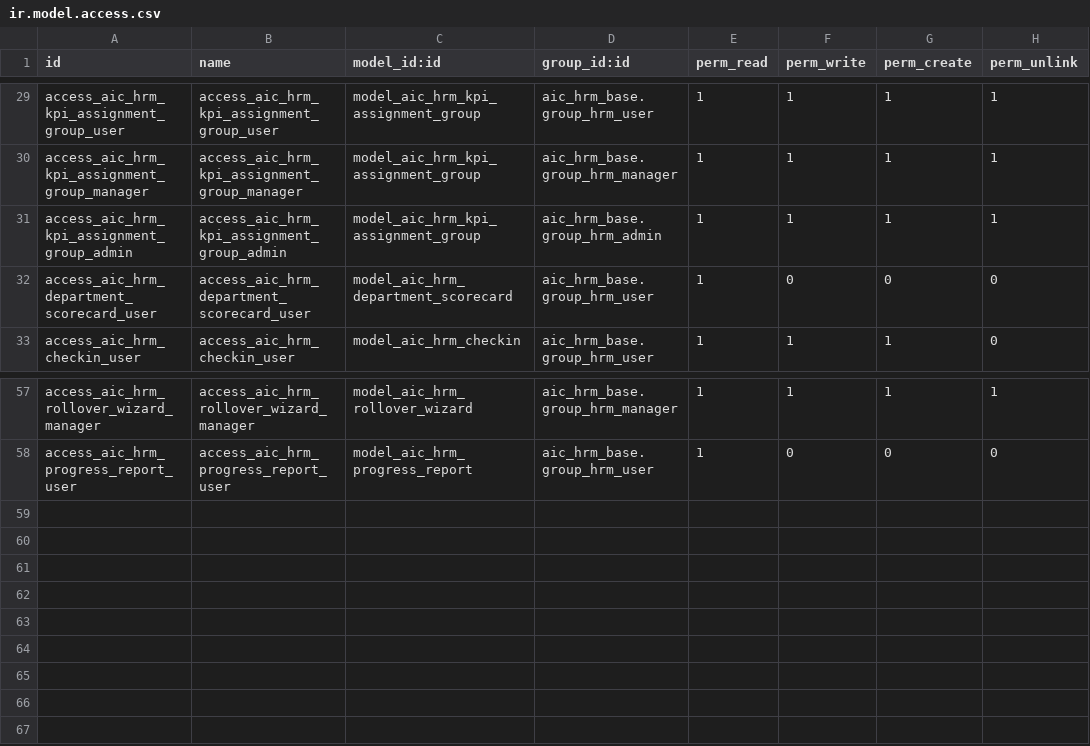
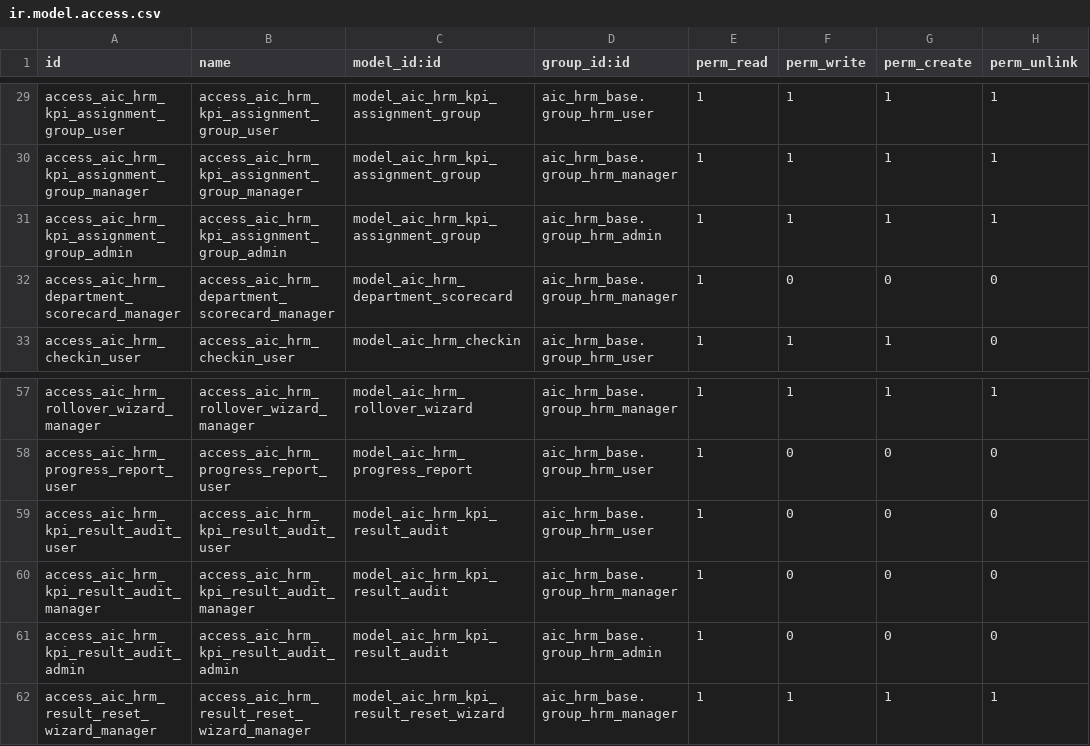
Before and after one commit to trungtm78/aic_hrm_pro, a CSV file: addons_hrm/aic_okr_kpi/security/ir.model.access.csv, drawn as a sheet; only a part is shown, gaps mark what is left out.

```diff
--- a/addons_hrm/aic_okr_kpi/security/ir.model.access.csv
+++ b/addons_hrm/aic_okr_kpi/security/ir.model.access.csv
@@ -31,3 +31,3 @@ access_aic_hrm_kpi_assignment_group_manager,access_aic_hrm_kpi_assignment_group_
 access_aic_hrm_kpi_assignment_group_admin,access_aic_hrm_kpi_assignment_group_admin,model_aic_hrm_kpi_assignment_group,aic_hrm_base.group_hrm_admin,1,1,1,1
-access_aic_hrm_department_scorecard_user,access_aic_hrm_department_scorecard_user,model_aic_hrm_department_scorecard,aic_hrm_base.group_hrm_user,1,0,0,0
+access_aic_hrm_department_scorecard_manager,access_aic_hrm_department_scorecard_manager,model_aic_hrm_department_scorecard,aic_hrm_base.group_hrm_manager,1,0,0,0
 access_aic_hrm_checkin_user,access_aic_hrm_checkin_user,model_aic_hrm_checkin,aic_hrm_base.group_hrm_user,1,1,1,0
@@ -58 +58,5 @@ access_aic_hrm_rollover_wizard_manager,access_aic_hrm_rollover_wizard_manager,mo
 access_aic_hrm_progress_report_user,access_aic_hrm_progress_report_user,model_aic_hrm_progress_report,aic_hrm_base.group_hrm_user,1,0,0,0
+access_aic_hrm_kpi_result_audit_user,access_aic_hrm_kpi_result_audit_user,model_aic_hrm_kpi_result_audit,aic_hrm_base.group_hrm_user,1,0,0,0
+access_aic_hrm_kpi_result_audit_manager,access_aic_hrm_kpi_result_audit_manager,model_aic_hrm_kpi_result_audit,aic_hrm_base.group_hrm_manager,1,0,0,0
+access_aic_hrm_kpi_result_audit_admin,access_aic_hrm_kpi_result_audit_admin,model_aic_hrm_kpi_result_audit,aic_hrm_base.group_hrm_admin,1,0,0,0
+access_aic_hrm_result_reset_wizard_manager,access_aic_hrm_result_reset_wizard_manager,model_aic_hrm_kpi_result_reset_wizard,aic_hrm_base.group_hrm_manager,1,1,1,1
```
Also changed, not shown: 32 other files.
